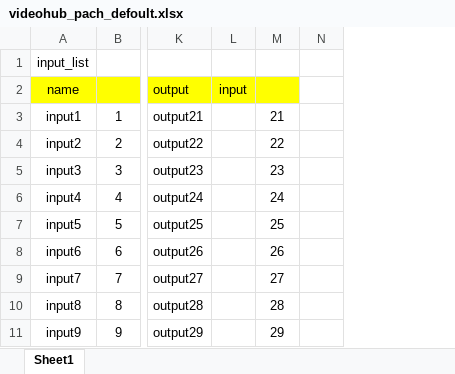
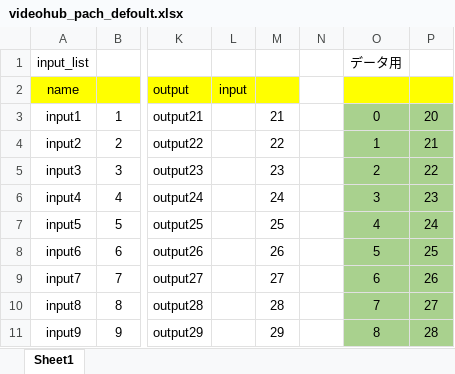
Before and after one commit to familystonejp/videohub_preset_40x40, an Excel workbook: videohub_pach_defoult.xlsx, sheet Sheet1, drawn as a sheet; only a part is shown, gaps mark what is left out; values as stored, in another font and other column widths than the file's, no borders; the diff names each change by its address in the sheet, - before the commit and + after, or states it on an @@ line.

Commit message:
2022_4_16_PM1515

```diff
--- a/videohub_pach_defoult.xlsx (sheet Sheet1)
+++ b/videohub_pach_defoult.xlsx (sheet Sheet1)
@@ column O unhidden, rows 1-11: データ用 |  | 0 | 1 | 2 | 3 | 4 | 5 | 6 | 7 | 8 @@
@@ column P unhidden, rows 3-11: 20 | 21 | 22 | 23 | 24 | 25 | 26 | 27 | 28 @@
```
